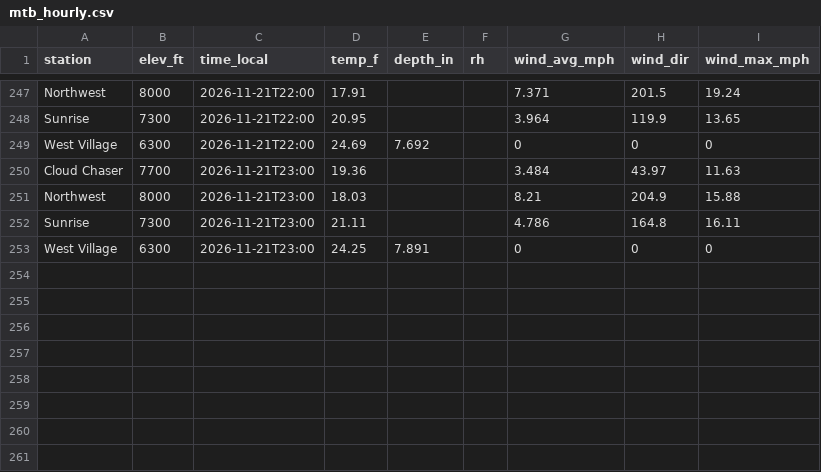
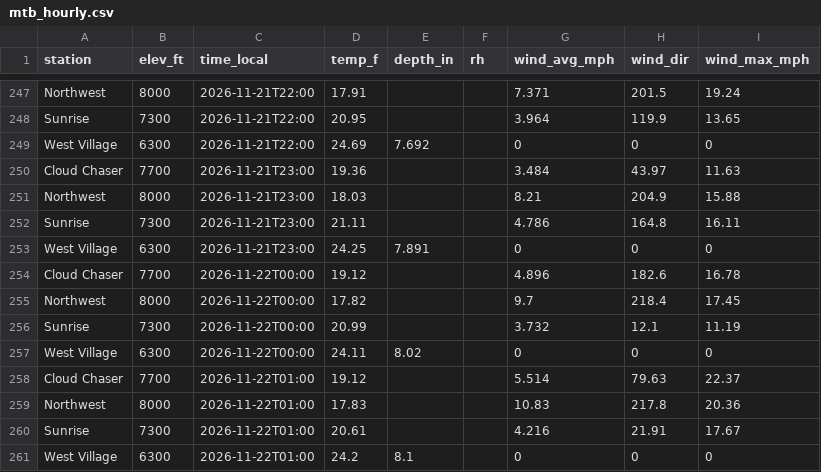
Before and after one commit to Skyline-Snow/skyline-snow.github.io, a CSV file: snowline/data/mtb_hourly.csv, drawn as a sheet; only a part is shown, gaps mark what is left out.

```diff
--- a/snowline/data/mtb_hourly.csv
+++ b/snowline/data/mtb_hourly.csv
@@ -253 +253,9 @@ Sunrise,7300,2026-11-21T23:00,21.11,,,4.786,164.8,16.11
 West Village,6300,2026-11-21T23:00,24.25,7.891,,0,0,0
+Cloud Chaser,7700,2026-11-22T00:00,19.12,,,4.896,182.6,16.78
+Northwest,8000,2026-11-22T00:00,17.82,,,9.7,218.4,17.45
+Sunrise,7300,2026-11-22T00:00,20.99,,,3.732,12.1,11.19
+West Village,6300,2026-11-22T00:00,24.11,8.02,,0,0,0
+Cloud Chaser,7700,2026-11-22T01:00,19.12,,,5.514,79.63,22.37
+Northwest,8000,2026-11-22T01:00,17.83,,,10.83,217.8,20.36
+Sunrise,7300,2026-11-22T01:00,20.61,,,4.216,21.91,17.67
+West Village,6300,2026-11-22T01:00,24.2,8.1,,0,0,0
```
Also changed, not shown: 1 other file.
